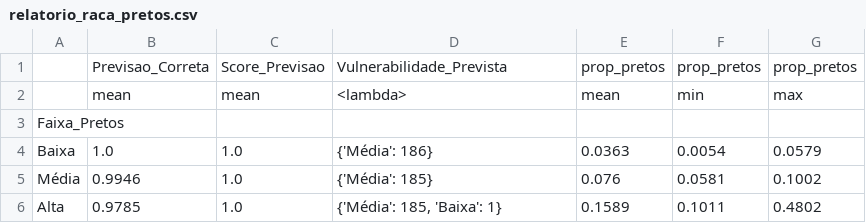
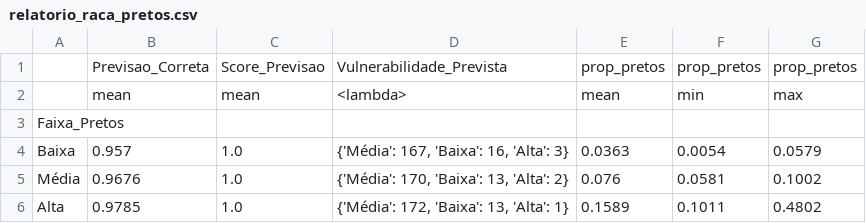
Before and after one commit to pedrodantas1/projeto_SAD, a CSV file: Dados_PowerBI/relatorio_raca_pretos.csv, drawn as a sheet.

```diff
--- a/Dados_PowerBI/relatorio_raca_pretos.csv
+++ b/Dados_PowerBI/relatorio_raca_pretos.csv
@@ -3,4 +3,4 @@
 Faixa_Pretos,,,,,,
-Baixa,1.0,1.0,{'Média': 186},0.0363,0.0054,0.0579
-Média,0.9946,1.0,{'Média': 185},0.076,0.0581,0.1002
-Alta,0.9785,1.0,"{'Média': 185, 'Baixa': 1}",0.1589,0.1011,0.4802
+Baixa,0.957,1.0,"{'Média': 167, 'Baixa': 16, 'Alta': 3}",0.0363,0.0054,0.0579
+Média,0.9676,1.0,"{'Média': 170, 'Baixa': 13, 'Alta': 2}",0.076,0.0581,0.1002
+Alta,0.9785,1.0,"{'Média': 172, 'Baixa': 13, 'Alta': 1}",0.1589,0.1011,0.4802
```
Also changed, not shown: Dados_PowerBI/relatorio_acuracia_uf.csv, Dados_PowerBI/relatorio_genero_homens.csv, 16 other files.
